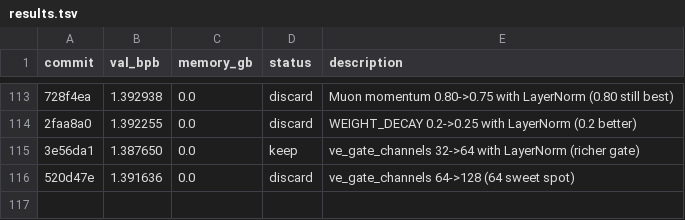
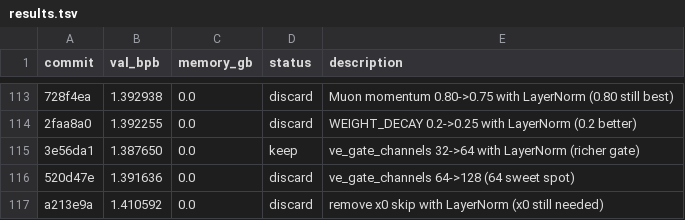
Before and after one commit to JSilvas/autoresearch-lab, a TSV file: results.tsv, drawn as a sheet; only a part is shown, gaps mark what is left out; the diff names each change by its address in the sheet, - before the commit and + after, or states it on an @@ line.

Commit message:
Log Exp115 discard re-add: remove x0 worse

```diff
--- a/results.tsv
+++ b/results.tsv
+row 117: a213e9a | 1.410592 | 0.0 | discard | remove x0 skip with LayerNorm (x0 still needed)
```
